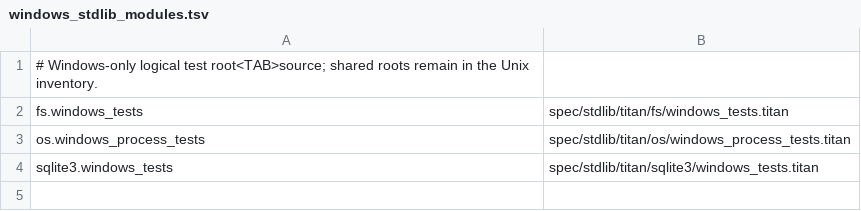
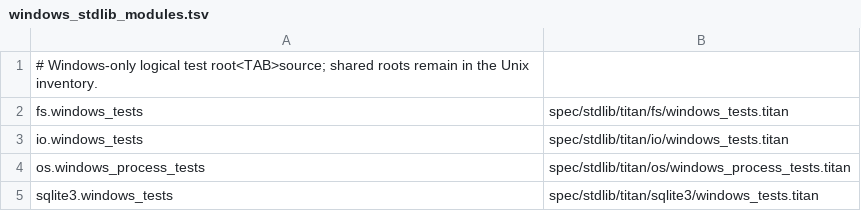
Before and after one commit to mascarenhas/titan, a TSV file: spec/support/windows_stdlib_modules.tsv, drawn as a sheet; the diff names each change by its address in the sheet, - before the commit and + after, or states it on an @@ line.

Commit message:
Support native Windows io.popen through cmd.exe
Use the existing asynchronous process and pipe lifecycle for the system Windows shell. Preserve Unix shell execution and ordinary spawn argument transport.

Add nine focused native Windows cases and document platform shell syntax and the remaining shared-suite coverage gap.

```diff
--- a/spec/support/windows_stdlib_modules.tsv
+++ b/spec/support/windows_stdlib_modules.tsv
+row 3: io.windows_tests | spec/stdlib/titan/io/windows_tests.titan
```
Also changed, not shown: 14 other files.
